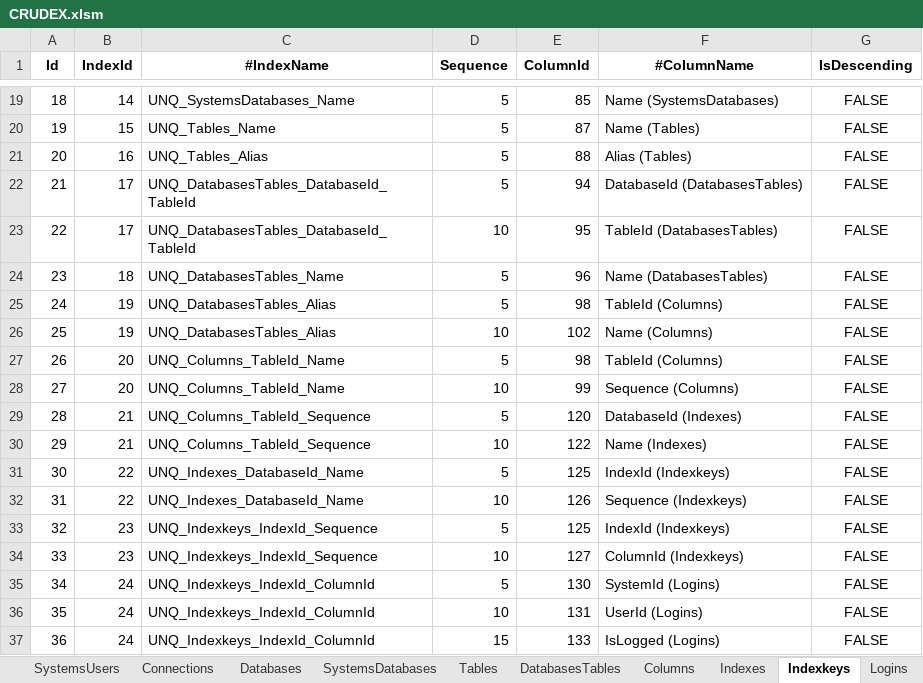
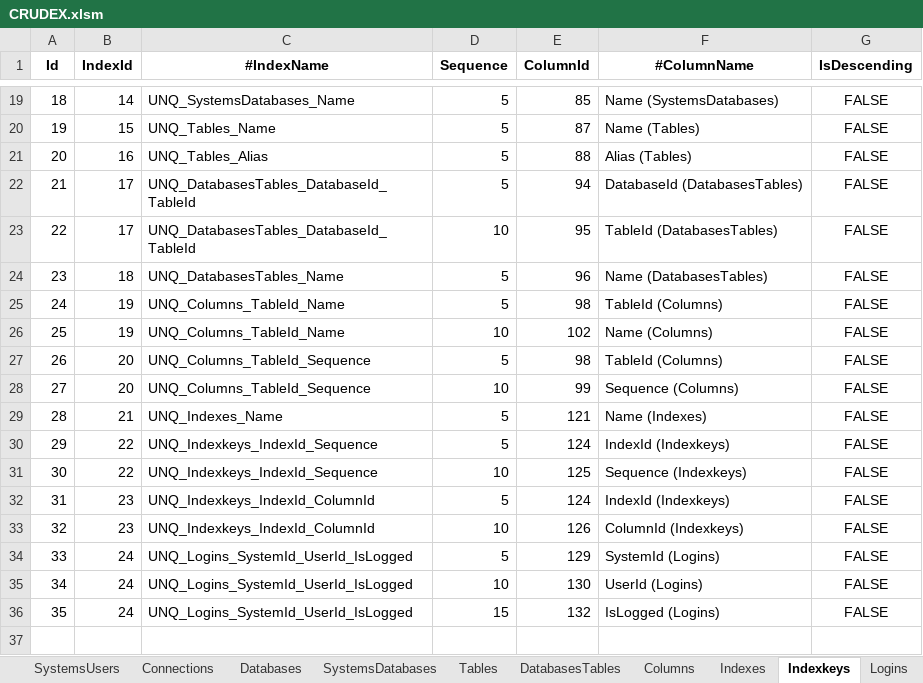
Before and after one commit to joaolabrego/CRUDEX, an Excel workbook: CRUDEX/Assets/CRUDEX.xlsm, sheet Indexkeys, drawn as a sheet; only a part is shown, gaps mark what is left out; values as stored, in another font and other column widths than the file's, no borders; removed rows and columns are numbered as before the commit, all else as after; the diff names each change by its address in the sheet, - before the commit and + after, or states it on an @@ line.

```diff
--- a/CRUDEX/Assets/CRUDEX.xlsm (sheet Indexkeys)
+++ b/CRUDEX/Assets/CRUDEX.xlsm (sheet Indexkeys)
-C25:C26 (#IndexName): UNQ_DatabasesTables_Alias
+C25:C26 (#IndexName): UNQ_Columns_TableId_Name
-C27:C28 (#IndexName): UNQ_Columns_TableId_Name
+C27:C28 (#IndexName): UNQ_Columns_TableId_Sequence
-C29 (#IndexName): UNQ_Columns_TableId_Sequence
+C29 (#IndexName): UNQ_Indexes_Name
-E29 (ColumnId): 120
+E29 (ColumnId): 121
-F29 (#ColumnName): DatabaseId (Indexes)
+F29 (#ColumnName): Name (Indexes)
-row 30: 29 | 21 | UNQ_Columns_TableId_Sequence | 10 | 122 | Name (Indexes) | FALSE
@@ column A (Id) renumbered from row 30 down @@
-C30:C31 (#IndexName): UNQ_Indexes_DatabaseId_Name
+C30:C31 (#IndexName): UNQ_Indexkeys_IndexId_Sequence
-E30 (ColumnId): 125
+E30 (ColumnId): 124
-E31 (ColumnId): 126
+E31 (ColumnId): 125
-C32:C33 (#IndexName): UNQ_Indexkeys_IndexId_Sequence
+C32:C33 (#IndexName): UNQ_Indexkeys_IndexId_ColumnId
-E32 (ColumnId): 125
+E32 (ColumnId): 124
-E33 (ColumnId): 127
+E33 (ColumnId): 126
-C34:C36 (#IndexName): UNQ_Indexkeys_IndexId_ColumnId
+C34:C36 (#IndexName): UNQ_Logins_SystemId_UserId_IsLogged
-E34 (ColumnId): 130
+E34 (ColumnId): 129
-E35 (ColumnId): 131
+E35 (ColumnId): 130
-E36 (ColumnId): 133
+E36 (ColumnId): 132
```
Also changed, not shown: sheet Columns, sheet Types, sheet Indexes, formulas that keep their value, 4 other files.
